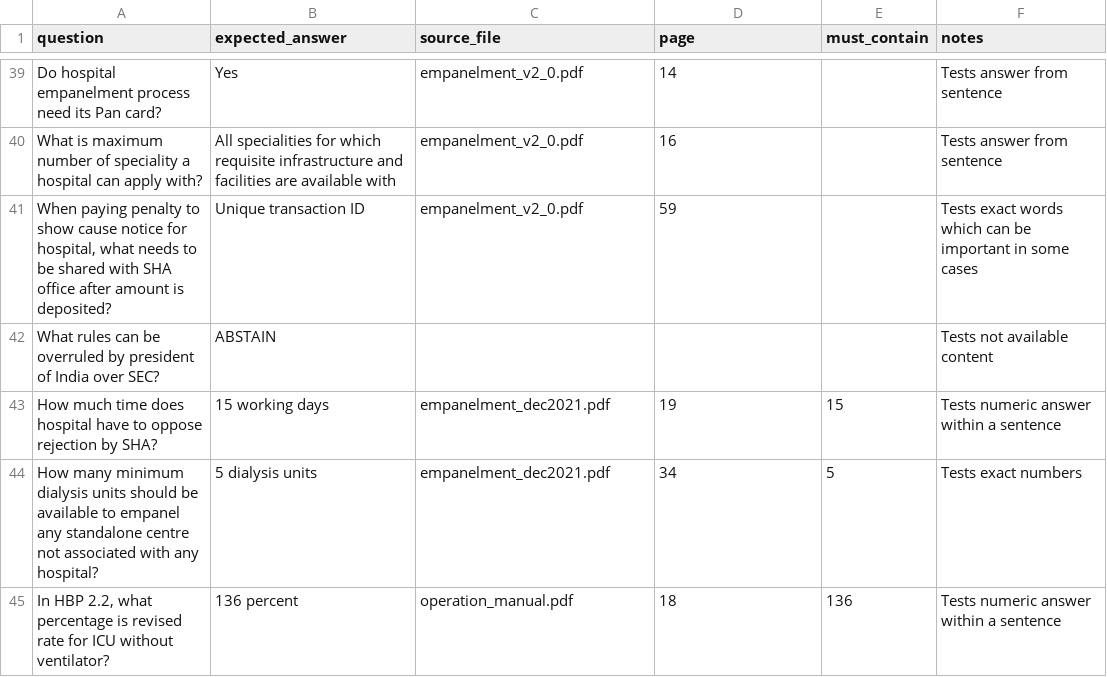
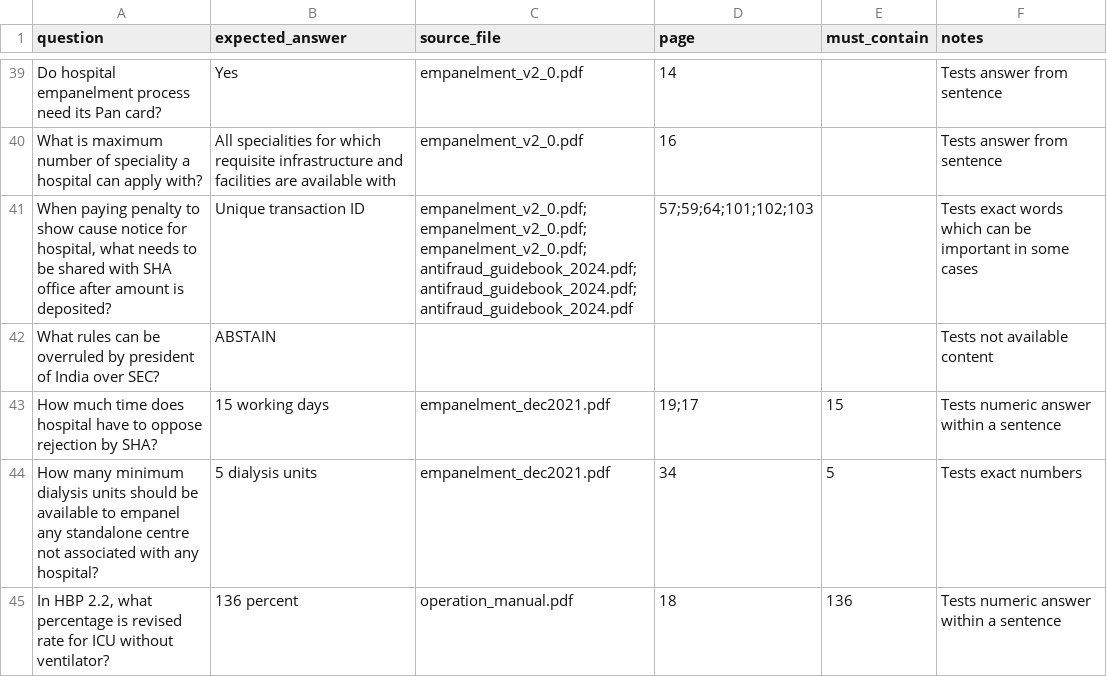
Before and after one commit to patelsagar2611/rag-ayushman, a CSV file: eval/golden_set.csv, drawn as a sheet; only a part is shown, gaps mark what is left out; the diff covers the shown part only.

```diff
--- a/eval/golden_set.csv
+++ b/eval/golden_set.csv
@@ -40,5 +40,5 @@ Do hospital empanelment process need its Pan card?,Yes,empanelment_v2_0.pdf,14,,
 What is maximum number of speciality a hospital can apply with?,All specialities for which requisite infrastructure and facilities are available with,empanelment_v2_0.pdf,16,,Tests answer from sentence
-"When paying penalty to show cause notice for hospital, what needs to be shared with SHA office after amount is deposited?",Unique transaction ID,empanelment_v2_0.pdf,59,,Tests exact words which can be important in some cases
+"When paying penalty to show cause notice for hospital, what needs to be shared with SHA office after amount is deposited?",Unique transaction ID,empanelment_v2_0.pdf;empanelment_v2_0.pdf;empanelment_v2_0.pdf;antifraud_guidebook_2024.pdf;antifraud_guidebook_2024.pdf;antifraud_guidebook_2024.pdf,57;59;64;101;102;103,,Tests exact words which can be important in some cases
 What rules can be overruled by president of India over SEC?,ABSTAIN,,,,Tests not available content
-How much time does hospital have to oppose rejection by SHA?,15 working days,empanelment_dec2021.pdf,19,15,Tests numeric answer within a sentence
+How much time does hospital have to oppose rejection by SHA?,15 working days,empanelment_dec2021.pdf,19;17,15,Tests numeric answer within a sentence
 How many minimum dialysis units should be available to empanel any standalone centre not associated with any hospital?,5 dialysis units,empanelment_dec2021.pdf,34,5,Tests exact numbers
```
Also changed, not shown: 30 edited cells elsewhere in this file, eval/paraphrase_set.csv, 48 other files.
